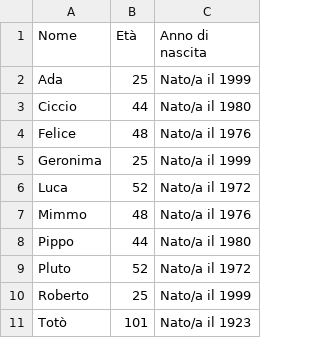
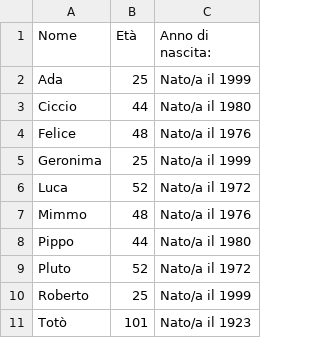
Before and after one commit to Assocam/PPBD02, a CSV file: _personale/outputs/nomi_eta.csv, drawn as a sheet.

```diff
--- a/_personale/outputs/nomi_eta.csv
+++ b/_personale/outputs/nomi_eta.csv
@@ -1,2 +1,2 @@
-Nome, Età, Anno di nascita
+Nome, Età, Anno di nascita:
 Ada, 25, Nato/a il 1999
```
Also changed, not shown: 3 other files.
